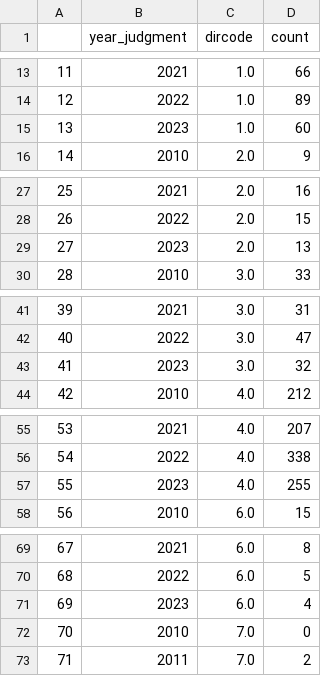
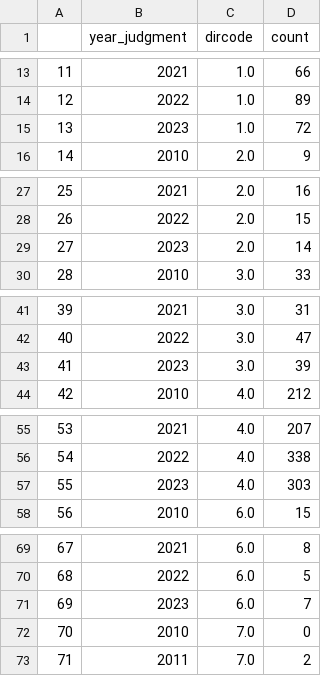
Before and after one commit to davidhilpert/case_law_trends, a CSV file: case_law_trends.csv, drawn as a sheet; only a part is shown, gaps mark what is left out.

Commit message:
Update 2023 data on case law

```diff
--- a/case_law_trends.csv
+++ b/case_law_trends.csv
@@ -14,3 +14,3 @@
 12,2022,1.0,89
-13,2023,1.0,60
+13,2023,1.0,72
 14,2010,2.0,9
@@ -28,3 +28,3 @@
 26,2022,2.0,15
-27,2023,2.0,13
+27,2023,2.0,14
 28,2010,3.0,33
@@ -42,3 +42,3 @@
 40,2022,3.0,47
-41,2023,3.0,32
+41,2023,3.0,39
 42,2010,4.0,212
@@ -56,3 +56,3 @@
 54,2022,4.0,338
-55,2023,4.0,255
+55,2023,4.0,303
 56,2010,6.0,15
@@ -70,3 +70,3 @@
 68,2022,6.0,5
-69,2023,6.0,4
+69,2023,6.0,7
 70,2010,7.0,0
```
